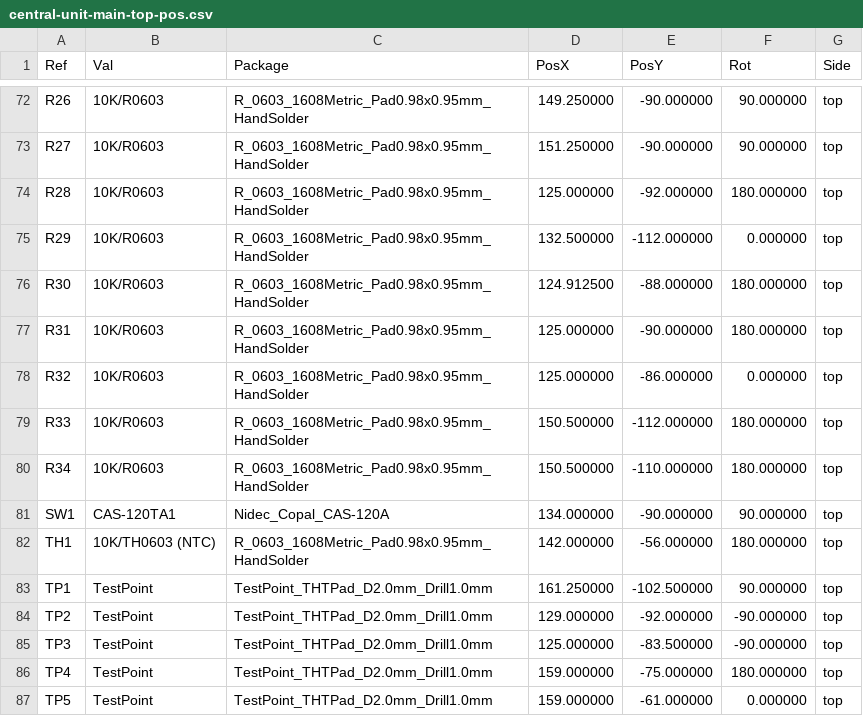
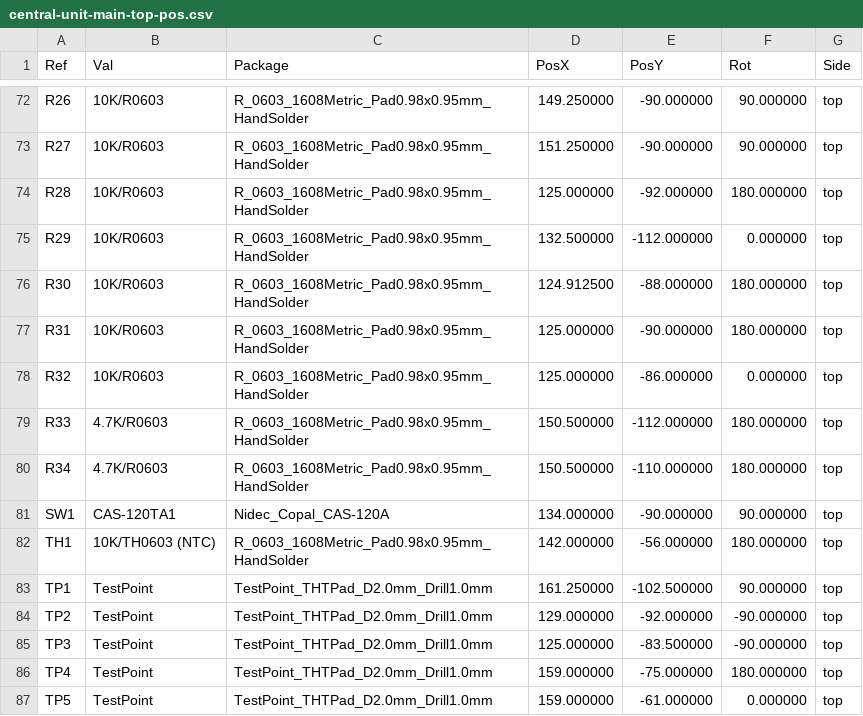
Before and after one commit to nicolaeandreivasile/retrolighting-app, a CSV file: embedded/prototype-B/board-design/central-unit-main/gerber-files/central-unit-main-top-pos.csv, drawn as a sheet; only a part is shown, gaps mark what is left out.

```diff
--- a/embedded/prototype-B/board-design/central-unit-main/gerber-files/central-unit-main-top-pos.csv
+++ b/embedded/prototype-B/board-design/central-unit-main/gerber-files/central-unit-main-top-pos.csv
@@ -78,4 +78,4 @@ Ref,Val,Package,PosX,PosY,Rot,Side
 "R32","10K/R0603","R_0603_1608Metric_Pad0.98x0.95mm_HandSolder",125.000000,-86.000000,0.000000,top
-"R33","10K/R0603","R_0603_1608Metric_Pad0.98x0.95mm_HandSolder",150.500000,-112.000000,180.000000,top
-"R34","10K/R0603","R_0603_1608Metric_Pad0.98x0.95mm_HandSolder",150.500000,-110.000000,180.000000,top
+"R33","4.7K/R0603","R_0603_1608Metric_Pad0.98x0.95mm_HandSolder",150.500000,-112.000000,180.000000,top
+"R34","4.7K/R0603","R_0603_1608Metric_Pad0.98x0.95mm_HandSolder",150.500000,-110.000000,180.000000,top
 "SW1","CAS-120TA1","Nidec_Copal_CAS-120A",134.000000,-90.000000,90.000000,top
```
Also changed, not shown: embedded/prototype-B/board-design/central-unit-main/central-unit-main.csv, embedded/prototype-B/board-design/central-unit-main/gerber-files/central-unit-main-bottom-pos.csv, 20 other files.
